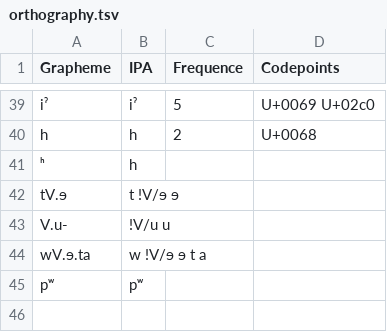
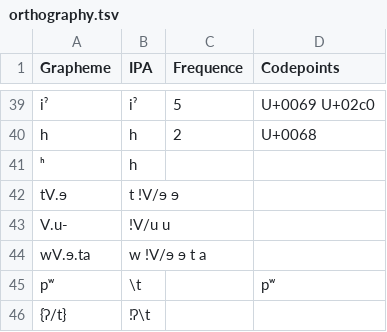
Before and after one commit to lexibank/nikulinkawapanan, a TSV file: etc/orthography.tsv, drawn as a sheet; only a part is shown, gaps mark what is left out.

```diff
--- a/etc/orthography.tsv
+++ b/etc/orthography.tsv
@@ -44,2 +44,3 @@ V.u-	!V/u u
 wV.ɘ.ta	w !V/ɘ ɘ t a		
-pʷ	pʷ		
+pʷ	\t 		pʷ		
+{ʔ/t} 	!ʔ\t 		
```
Also changed, not shown: cldf/forms.csv, 7 other files.
